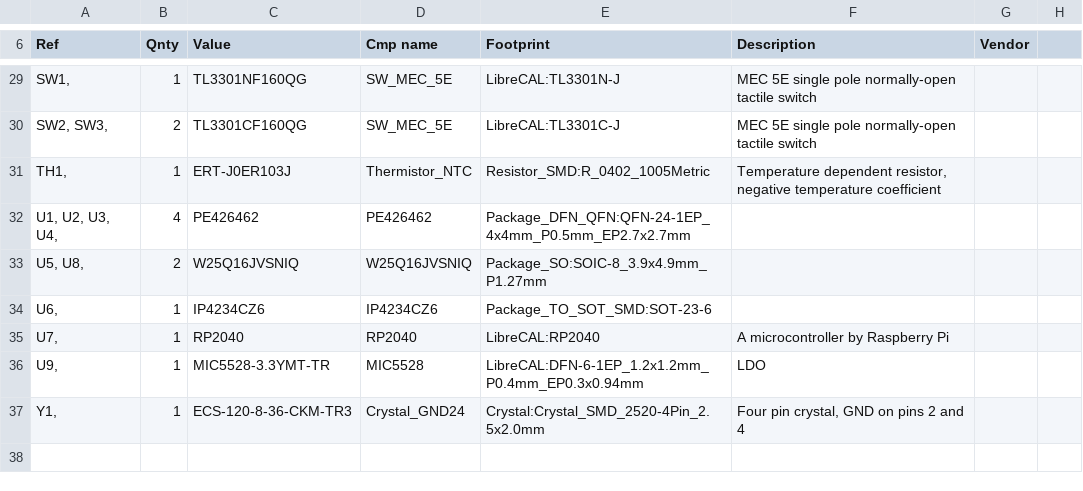
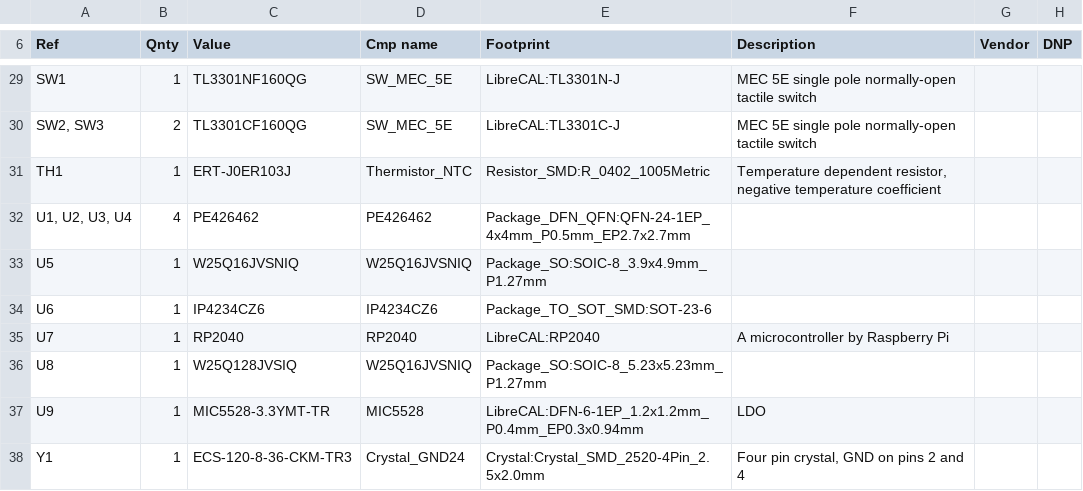
Before and after one commit to jankae/LibreCAL, a CSV file: Hardware/BOM.csv, drawn as a sheet; only a part is shown, gaps mark what is left out; the diff covers the shown part only.

```diff
--- a/Hardware/BOM.csv
+++ b/Hardware/BOM.csv
@@ -6 +6 @@
-"Ref","Qnty","Value","Cmp name","Footprint","Description","Vendor"
+"Ref","Qnty","Value","Cmp name","Footprint","Description","Vendor","DNP"
@@ -29,9 +29,10 @@
-"SW1, ","1","TL3301NF160QG","SW_MEC_5E","LibreCAL:TL3301N-J","MEC 5E single pole normally-open tactile switch",""
-"SW2, SW3, ","2","TL3301CF160QG","SW_MEC_5E","LibreCAL:TL3301C-J","MEC 5E single pole normally-open tactile switch",""
-"TH1, ","1","ERT-J0ER103J","Thermistor_NTC","Resistor_SMD:R_0402_1005Metric","Temperature dependent resistor, negative temperature coefficient",""
-"U1, U2, U3, U4, ","4","PE426462","PE426462","Package_DFN_QFN:QFN-24-1EP_4x4mm_P0.5mm_EP2.7x2.7mm","",""
-"U5, U8, ","2","W25Q16JVSNIQ","W25Q16JVSNIQ","Package_SO:SOIC-8_3.9x4.9mm_P1.27mm","",""
-"U6, ","1","IP4234CZ6","IP4234CZ6","Package_TO_SOT_SMD:SOT-23-6","",""
-"U7, ","1","RP2040","RP2040","LibreCAL:RP2040","A microcontroller by Raspberry Pi",""
-"U9, ","1","MIC5528-3.3YMT-TR","MIC5528","LibreCAL:DFN-6-1EP_1.2x1.2mm_P0.4mm_EP0.3x0.94mm","LDO",""
-"Y1, ","1","ECS-120-8-36-CKM-TR3","Crystal_GND24","Crystal:Crystal_SMD_2520-4Pin_2.5x2.0mm","Four pin crystal, GND on pins 2 and 4",""
+"SW1","1","TL3301NF160QG","SW_MEC_5E","LibreCAL:TL3301N-J","MEC 5E single pole normally-open tactile switch","",""
+"SW2, SW3","2","TL3301CF160QG","SW_MEC_5E","LibreCAL:TL3301C-J","MEC 5E single pole normally-open tactile switch","",""
+"TH1","1","ERT-J0ER103J","Thermistor_NTC","Resistor_SMD:R_0402_1005Metric","Temperature dependent resistor, negative temperature coefficient","",""
+"U1, U2, U3, U4","4","PE426462","PE426462","Package_DFN_QFN:QFN-24-1EP_4x4mm_P0.5mm_EP2.7x2.7mm","","",""
+"U5","1","W25Q16JVSNIQ","W25Q16JVSNIQ","Package_SO:SOIC-8_3.9x4.9mm_P1.27mm","","",""
+"U6","1","IP4234CZ6","IP4234CZ6","Package_TO_SOT_SMD:SOT-23-6","","",""
+"U7","1","RP2040","RP2040","LibreCAL:RP2040","A microcontroller by Raspberry Pi","",""
+"U8","1","W25Q128JVSIQ","W25Q16JVSNIQ","Package_SO:SOIC-8_5.23x5.23mm_P1.27mm","","",""
+"U9","1","MIC5528-3.3YMT-TR","MIC5528","LibreCAL:DFN-6-1EP_1.2x1.2mm_P0.4mm_EP0.3x0.94mm","LDO","",""
+"Y1","1","ECS-120-8-36-CKM-TR3","Crystal_GND24","Crystal:Crystal_SMD_2520-4Pin_2.5x2.0mm","Four pin crystal, GND on pins 2 and 4","",""
```
Also changed, not shown: 25 edited cells elsewhere in this file, 34 other files.
